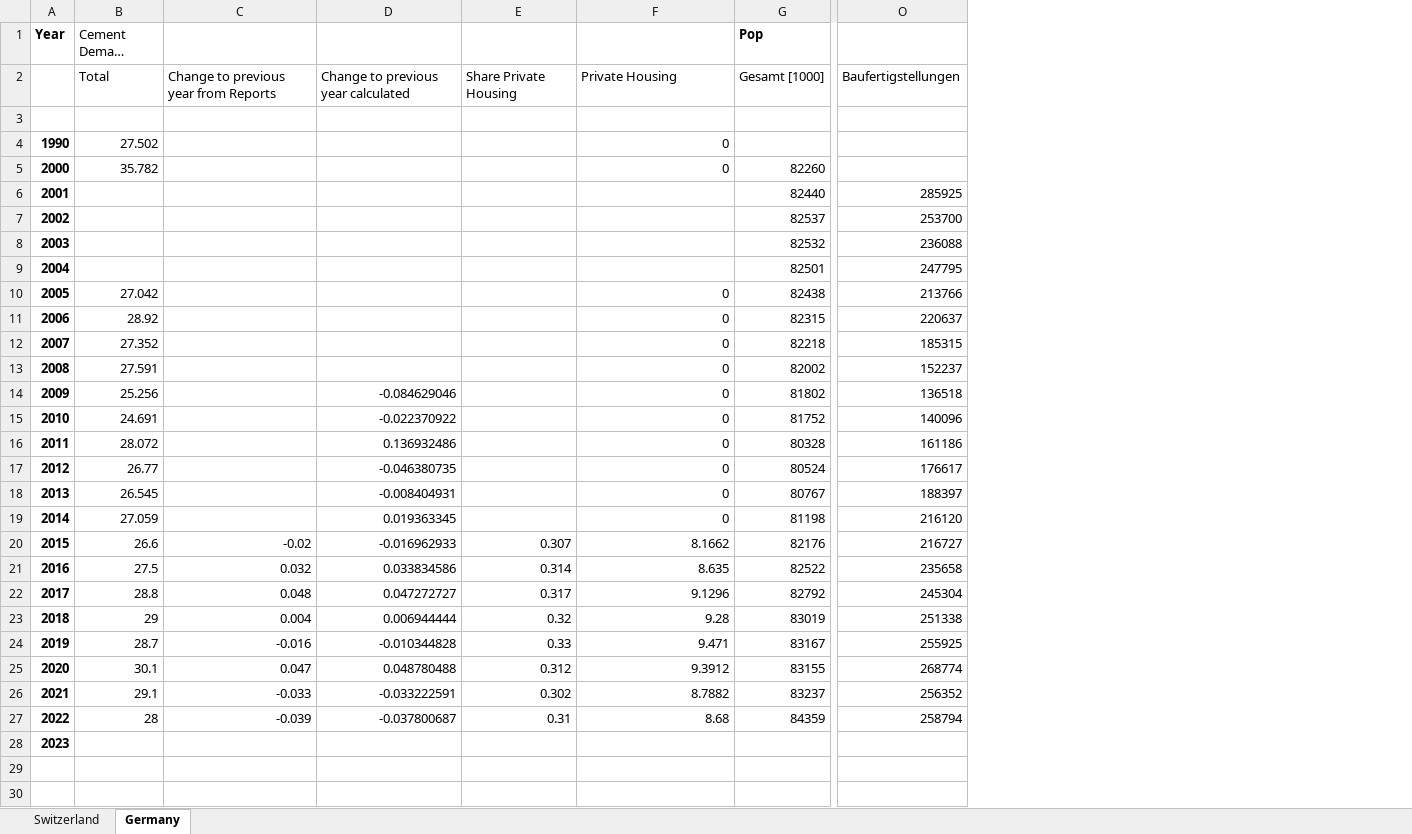
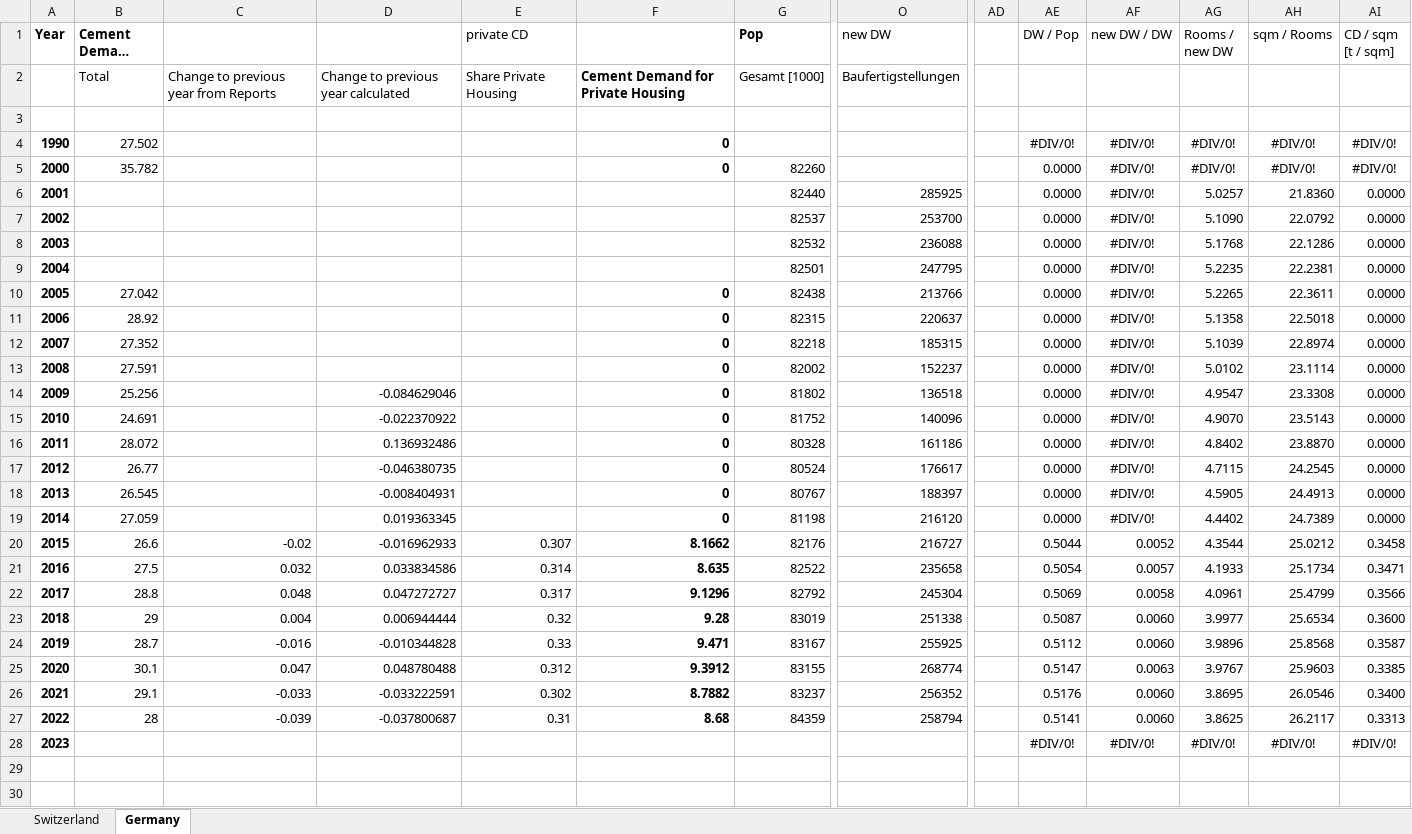
Before and after one commit to pietropecchini/Economic-Growth-and-Sustainability, an Excel workbook: shs_ipat_data.xlsx, sheet Germany, drawn as a sheet; only a part is shown, gaps mark what is left out; long unchanged cells end in …; values as stored, in another font and other column widths than the file's, no borders; the diff covers the shown part only; the diff names each change by its address in the sheet, - before the commit and + after, or states it on an @@ line.

Commit message:
added rooms analysis

```diff
--- a/shs_ipat_data.xlsx (sheet Germany)
+++ b/shs_ipat_data.xlsx (sheet Germany)
+column AD, empty
+column AE (DW / Pop), rows 4-28: #DIV/0! | 0.0000 | 0.0000 | 0.0000 | 0.0000 | 0.0000 | 0.0000 | 0.0000 | 0.0000 | 0.0000 | 0.0000 | 0.0000 | 0.0000 | 0.0000 | 0.0000 | 0.0000 | 0.5044 | 0.5054 | 0.5069 | 0.5087 | 0.5112 | 0.5147 | 0.5176 | 0.5141 | #DIV/0!
+column AF (new DW / DW), rows 4-28: #DIV/0! | #DIV/0! | #DIV/0! | #DIV/0! | #DIV/0! | #DIV/0! | #DIV/0! | #DIV/0! | #DIV/0! | #DIV/0! | #DIV/0! | #DIV/0! | #DIV/0! | #DIV/0! | #DIV/0! | #DIV/0! | 0.0052 | 0.0057 | 0.0058 | 0.0060 | 0.0060 | 0.0063 | 0.0060 | 0.0060 | #DIV/0!
+column AG (Rooms / new DW), rows 4-28: #DIV/0! | #DIV/0! | 5.0257 | 5.1090 | 5.1768 | 5.2235 | 5.2265 | 5.1358 | 5.1039 | 5.0102 | 4.9547 | 4.9070 | 4.8402 | 4.7115 | 4.5905 | 4.4402 | 4.3544 | 4.1933 | 4.0961 | 3.9977 | 3.9896 | 3.9767 | 3.8695 | 3.8625 | #DIV/0!
+column AH (sqm / Rooms), rows 4-28: #DIV/0! | #DIV/0! | 21.8360 | 22.0792 | 22.1286 | 22.2381 | 22.3611 | 22.5018 | 22.8974 | 23.1114 | 23.3308 | 23.5143 | 23.8870 | 24.2545 | 24.4913 | 24.7389 | 25.0212 | 25.1734 | 25.4799 | 25.6534 | 25.8568 | 25.9603 | 26.0546 | 26.2117 | #DIV/0!
+column AI (CD / sqm [t / sqm]), rows 4-28: #DIV/0! | #DIV/0! | 0.0000 | 0.0000 | 0.0000 | 0.0000 | 0.0000 | 0.0000 | 0.0000 | 0.0000 | 0.0000 | 0.0000 | 0.0000 | 0.0000 | 0.0000 | 0.0000 | 0.3458 | 0.3471 | 0.3566 | 0.3600 | 0.3587 | 0.3385 | 0.3400 | 0.3313 | #DIV/0!
-B1 bold: off
+B1 bold: on
-E1: (empty)
+E1: private CD
-O1: (empty)
+O1: new DW
-F2: Private Housing
+F2: Cement Demand for Private Housing
-F2 bold: off
+F2 bold: on
-F4:F5 bold: off
+F4:F5 bold: on
-F10:F27 bold: off
+F10:F27 bold: on
```
Also changed, not shown: cell formats elsewhere in this sheet, 1 other file.
